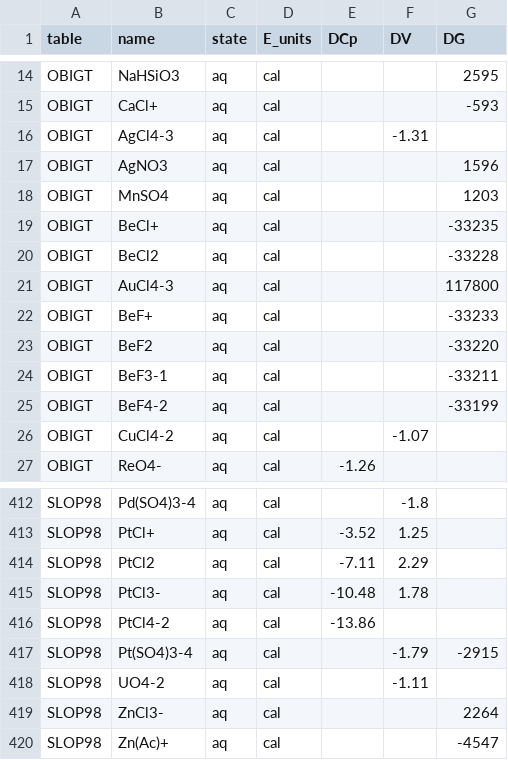
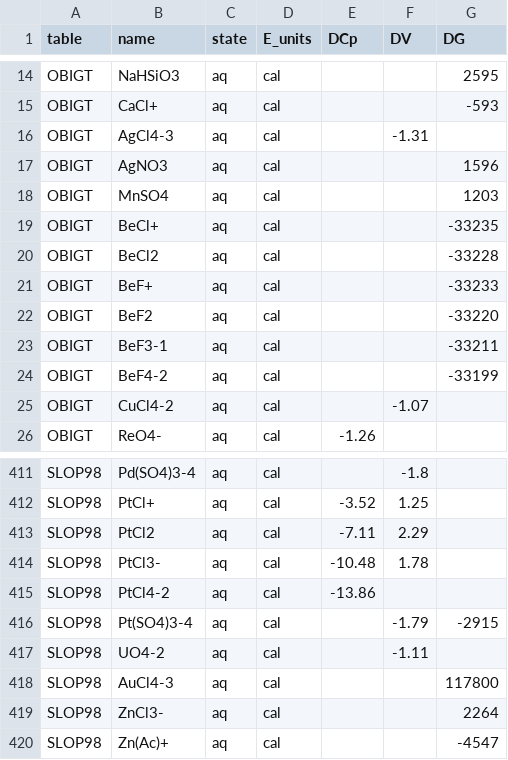
Before and after one commit to jedick/CHNOSZ, a CSV file: inst/extdata/misc/OBIGT_check.csv, drawn as a sheet; only a part is shown, gaps mark what is left out; removed rows and columns are numbered as before the commit, all else as after; the diff names each change by its address in the sheet, - before the commit and + after, or states it on an @@ line.

```diff
--- a/inst/extdata/misc/OBIGT_check.csv
+++ b/inst/extdata/misc/OBIGT_check.csv
-row 21: OBIGT | AuCl4-3 | aq | cal |  |  | 117800
+row 418: SLOP98 | AuCl4-3 | aq | cal |  |  | 117800
```
Also changed, not shown: inst/extdata/OBIGT/SLOP98.csv, inst/extdata/OBIGT/inorganic_aq.csv, 10 other files.
